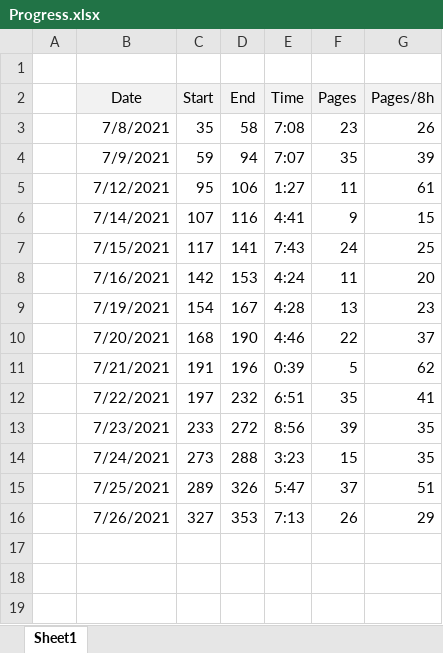
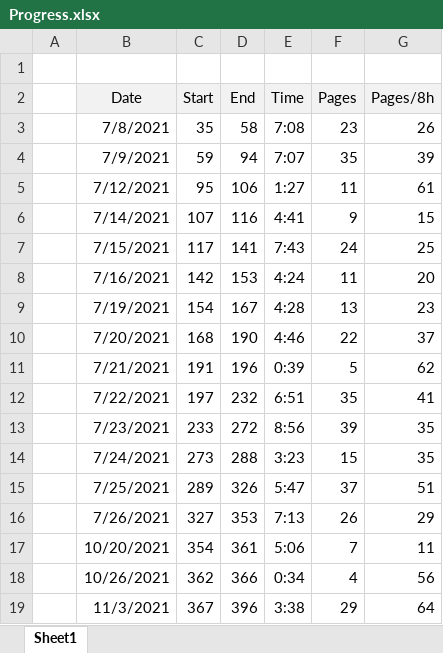
Before and after one commit to sgneves/cpp, an Excel workbook: C++_Primer/Progress.xlsx, sheet Sheet1, drawn as a sheet; values as stored, in another font and other column widths than the file's, no borders; the diff names each change by its address in the sheet, - before the commit and + after, or states it on an @@ line.

```diff
--- a/C++_Primer/Progress.xlsx (sheet Sheet1)
+++ b/C++_Primer/Progress.xlsx (sheet Sheet1)
+row 17:  | 10/20/2021 | 354 | 361 | 5:06 | 7 | 11
+row 18:  | 10/26/2021 | 362 | 366 | 0:34 | 4 | 56
+row 19:  | 11/3/2021 | 367 | 396 | 3:38 | 29 | 64
```
Also changed, not shown: 28 other files.
